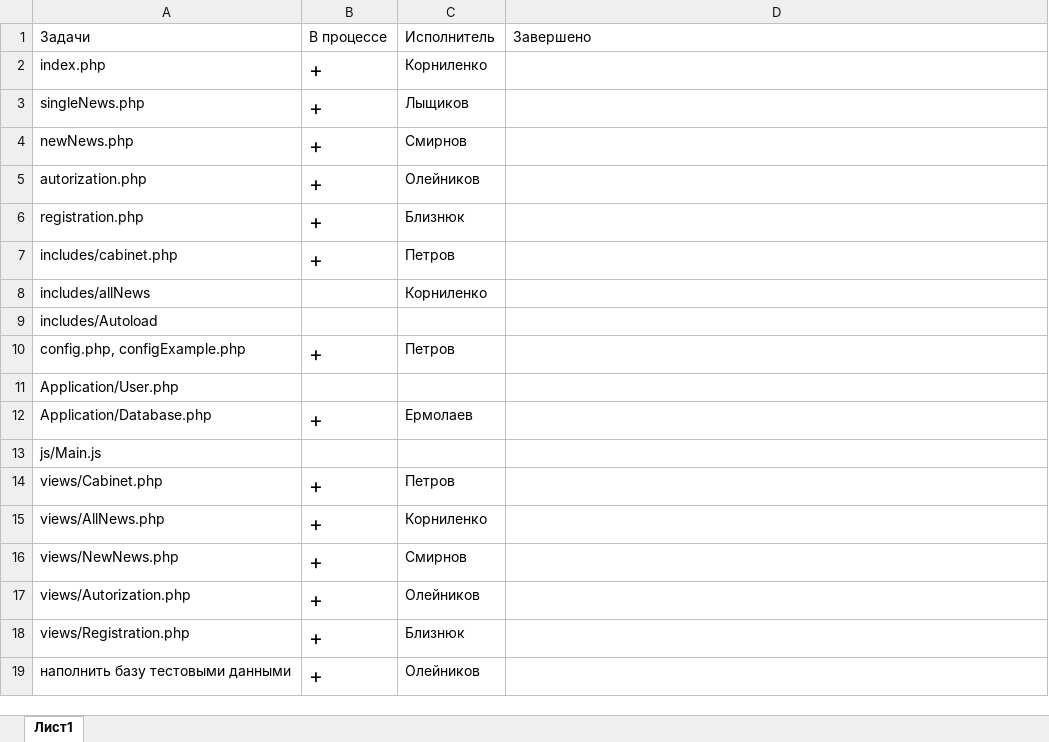
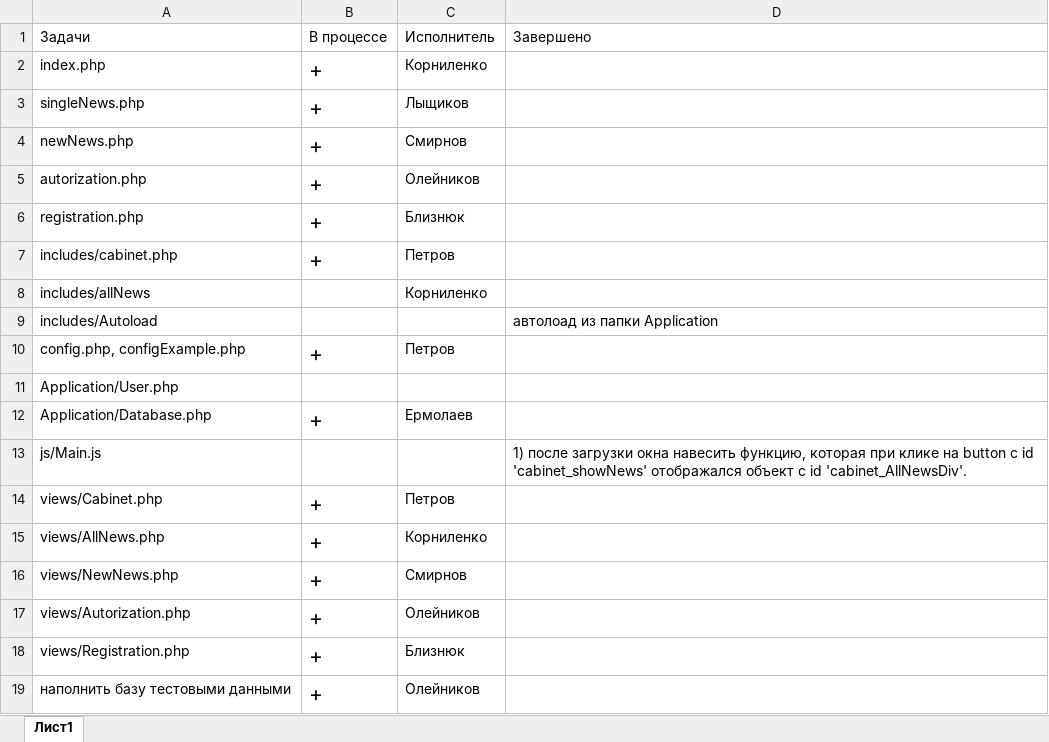
Before and after one commit to IlliaBasharov/oct-blog, an Excel workbook: else/Задачи.xlsx, sheet Лист1, drawn as a sheet; values as stored, in another font and other column widths than the file's, no borders; the diff names each change by its address in the sheet, - before the commit and + after, or states it on an @@ line.

Commit message:
update plan

```diff
--- a/else/Задачи.xlsx (sheet Лист1)
+++ b/else/Задачи.xlsx (sheet Лист1)
-D9: (empty)
+D9: автолоад из папки Application
-D13: (empty)
+D13: 1) после загрузки окна навесить функцию, которая при клике на button с id 'cabinet_showNews' отображался объект с id 'cabinet_AllNewsDiv'.
```
